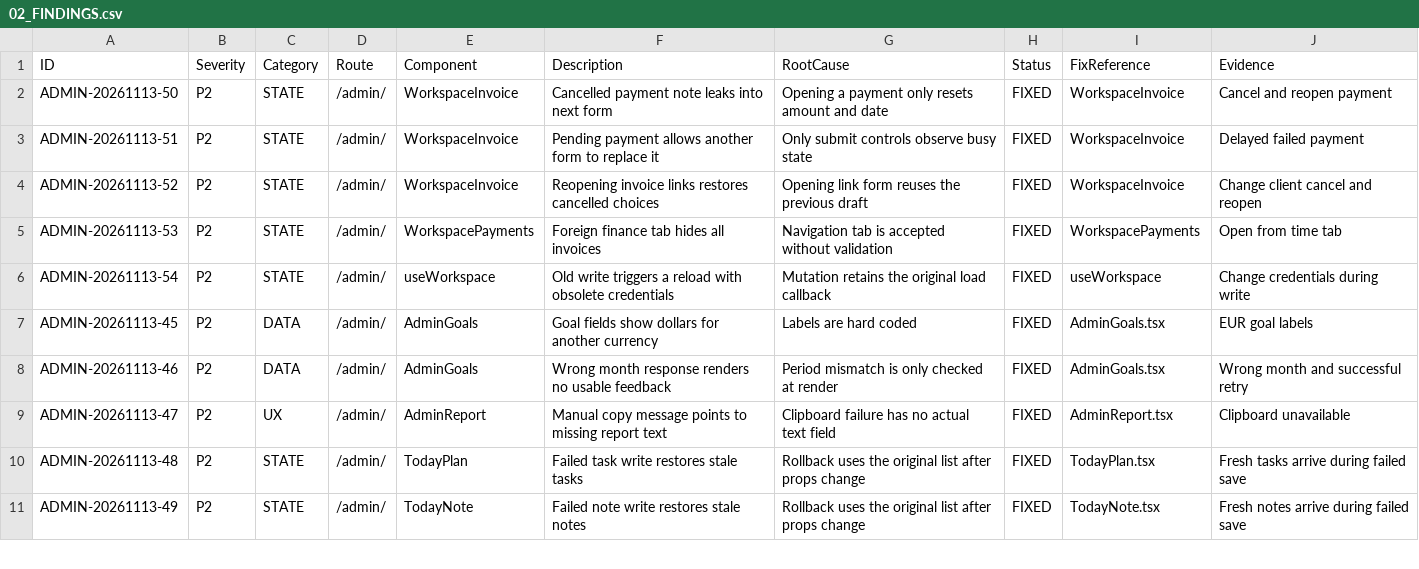
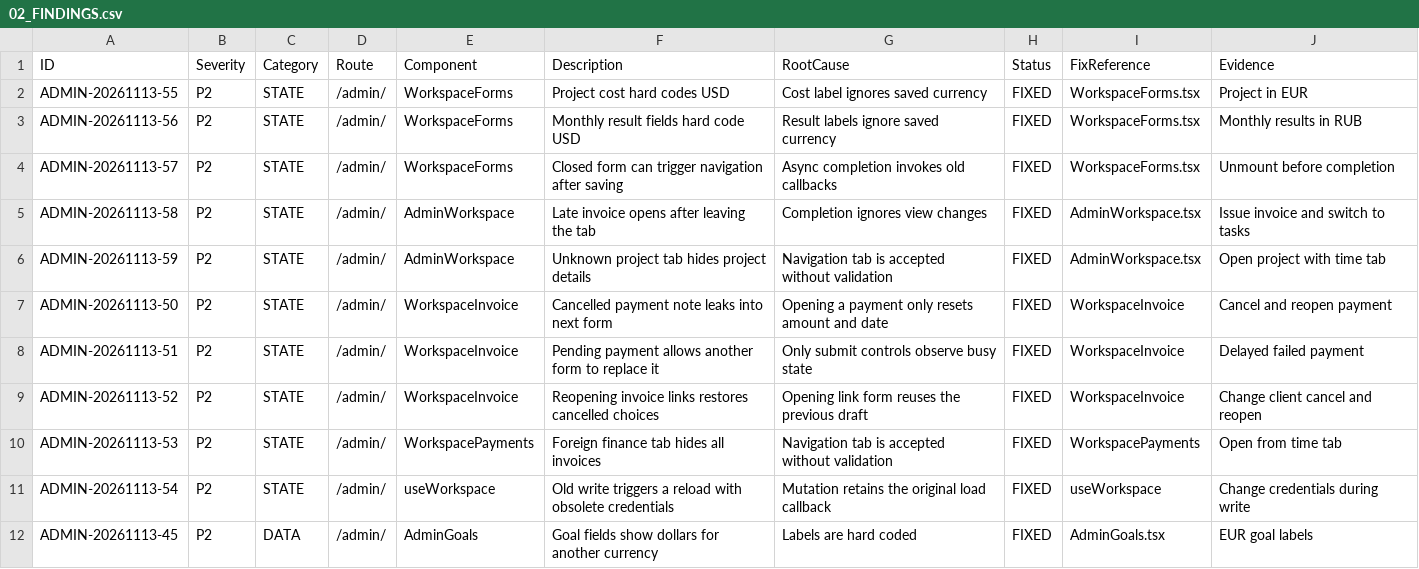
Before and after one commit to WhaleWizard/landing, a CSV file: audit/02_FINDINGS.csv, drawn as a sheet; only a part is shown; the shorter side is filled out with more unchanged rows; the diff names each change by its address in the sheet, - before the commit and + after, or states it on an @@ line.

Commit message:
Keep project forms and navigation aligned with current records

```diff
--- a/audit/02_FINDINGS.csv
+++ b/audit/02_FINDINGS.csv
+row 2: ADMIN-20261113-55 | P2 | STATE | /admin/ | WorkspaceForms | Project cost hard codes USD | Cost label ignores saved currency | FIXED | WorkspaceForms.tsx | Project in EUR
+row 3: ADMIN-20261113-56 | P2 | STATE | /admin/ | WorkspaceForms | Monthly result fields hard code USD | Result labels ignore saved currency | FIXED | WorkspaceForms.tsx | Monthly results in RUB
+row 4: ADMIN-20261113-57 | P2 | STATE | /admin/ | WorkspaceForms | Closed form can trigger navigation after saving | Async completion invokes old callbacks | FIXED | WorkspaceForms.tsx | Unmount before completion
+row 5: ADMIN-20261113-58 | P2 | STATE | /admin/ | AdminWorkspace | Late invoice opens after leaving the tab | Completion ignores view changes | FIXED | AdminWorkspace.tsx | Issue invoice and switch to tasks
+row 6: ADMIN-20261113-59 | P2 | STATE | /admin/ | AdminWorkspace | Unknown project tab hides project details | Navigation tab is accepted without validation | FIXED | AdminWorkspace.tsx | Open project with time tab
```
Also changed, not shown: audit/03_FIX_QUEUE.csv, audit/06_VERIFICATION_MATRIX.csv, 5 other files.
